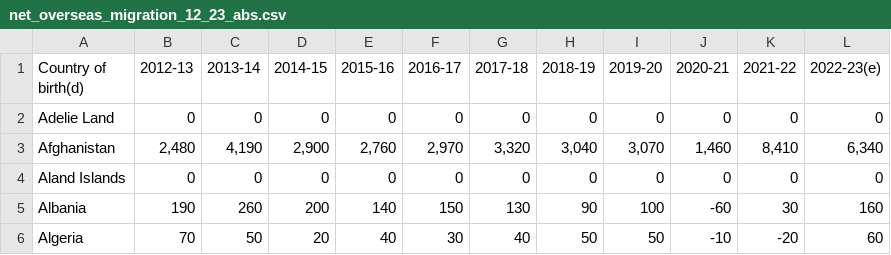
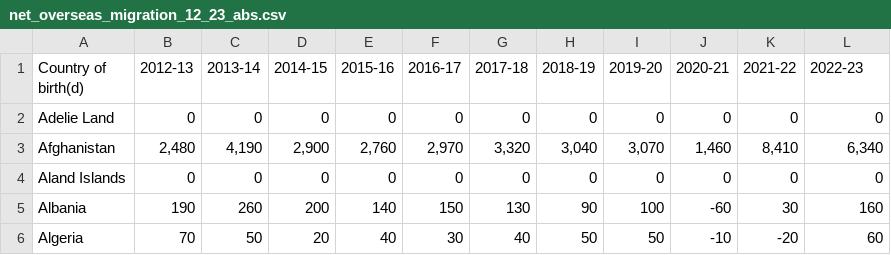
Before and after one commit to hnam26/COS30045-Australia-Migration-Data-Visualization, a CSV file: data/net_overseas_migration_12_23_abs.csv, drawn as a sheet; only a part is shown.

```diff
--- a/data/net_overseas_migration_12_23_abs.csv
+++ b/data/net_overseas_migration_12_23_abs.csv
@@ -1,2 +1,2 @@
-Country of birth(d),2012-13,2013-14,2014-15,2015-16,2016-17,2017-18,2018-19,2019-20,2020-21,2021-22,2022-23(e)
+Country of birth(d),2012-13,2013-14,2014-15,2015-16,2016-17,2017-18,2018-19,2019-20,2020-21,2021-22,2022-23
 Adelie Land,0,0,0,0,0,0,0,0,0,0,0
```
Also changed, not shown: 2 other files.
